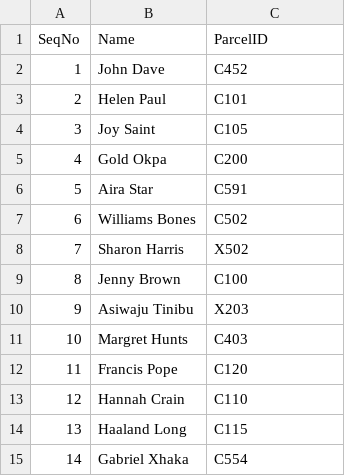
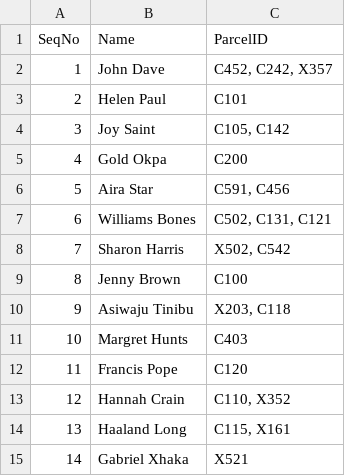
Before and after one commit to Goldokpa/Gold_Spring, a CSV file: customers.csv, drawn as a sheet.

Commit message:
docs: updated data files

```diff
--- a/customers.csv
+++ b/customers.csv
@@ -1,15 +1,15 @@
 SeqNo,Name,ParcelID
-1,John Dave,C452
+1,John Dave,"C452, C242, X357"
 2,Helen Paul,C101
-3,Joy Saint,C105
+3,Joy Saint,"C105, C142"
 4,Gold Okpa,C200
-5,Aira Star,C591
-6,Williams Bones,C502
-7,Sharon Harris,X502
+5,Aira Star,"C591, C456"
+6,Williams Bones,"C502, C131, C121"
+7,Sharon Harris,"X502, C542"
 8,Jenny Brown,C100
-9,Asiwaju Tinibu,X203
+9,Asiwaju Tinibu,"X203, C118"
 10,Margret Hunts,C403
 11,Francis Pope,C120
-12,Hannah Crain,C110
-13,Haaland Long,C115
-14,Gabriel Xhaka,C554
+12,Hannah Crain,"C110, X352"
+13,Haaland Long,"C115, X161"
+14,Gabriel Xhaka,X521
```
Also changed, not shown: 3 other files.
